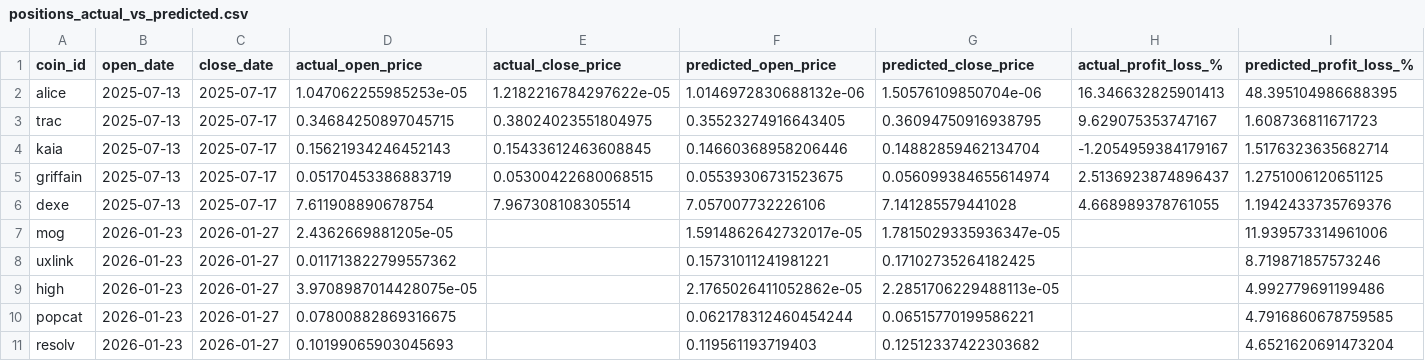
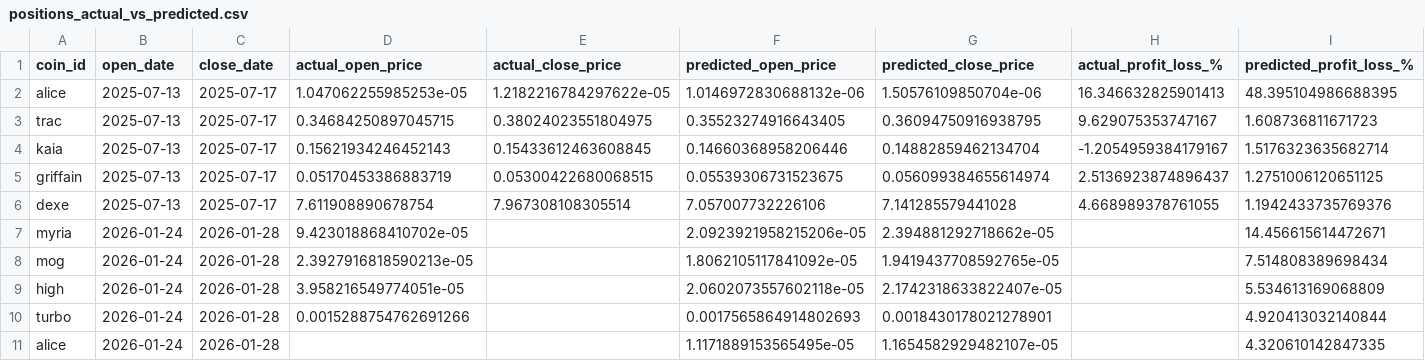
Before and after one commit to tamonashroy/price-prediction-app, a CSV file: positions_actual_vs_predicted.csv, drawn as a sheet.

```diff
--- a/positions_actual_vs_predicted.csv
+++ b/positions_actual_vs_predicted.csv
@@ -6,6 +6,6 @@ griffain,2025-07-13,2025-07-17,0.05170453386883719,0.05300422680068515,0.0553930
 dexe,2025-07-13,2025-07-17,7.611908890678754,7.967308108305514,7.057007732226106,7.141285579441028,4.668989378761055,1.1942433735769376
-mog,2026-01-23,2026-01-27,2.4362669881205e-05,,1.5914862642732017e-05,1.7815029335936347e-05,,11.939573314961006
-uxlink,2026-01-23,2026-01-27,0.011713822799557362,,0.15731011241981221,0.17102735264182425,,8.719871857573246
-high,2026-01-23,2026-01-27,3.9708987014428075e-05,,2.1765026411052862e-05,2.2851706229488113e-05,,4.992779691199486
-popcat,2026-01-23,2026-01-27,0.07800882869316675,,0.062178312460454244,0.06515770199586221,,4.7916860678759585
-resolv,2026-01-23,2026-01-27,0.10199065903045693,,0.119561193719403,0.12512337422303682,,4.6521620691473204
+myria,2026-01-24,2026-01-28,9.423018868410702e-05,,2.0923921958215206e-05,2.394881292718662e-05,,14.456615614472671
+mog,2026-01-24,2026-01-28,2.3927916818590213e-05,,1.8062105117841092e-05,1.9419437708592765e-05,,7.514808389698434
+high,2026-01-24,2026-01-28,3.958216549774051e-05,,2.0602073557602118e-05,2.1742318633822407e-05,,5.534613169068809
+turbo,2026-01-24,2026-01-28,0.0015288754762691266,,0.0017565864914802693,0.0018430178021278901,,4.920413032140844
+alice,2026-01-24,2026-01-28,,,1.1171889153565495e-05,1.1654582929482107e-05,,4.320610142847335
```
Also changed, not shown: batch_5day_predictions.csv, batch_last5_actual_vs_predicted.csv, 2 other files.
